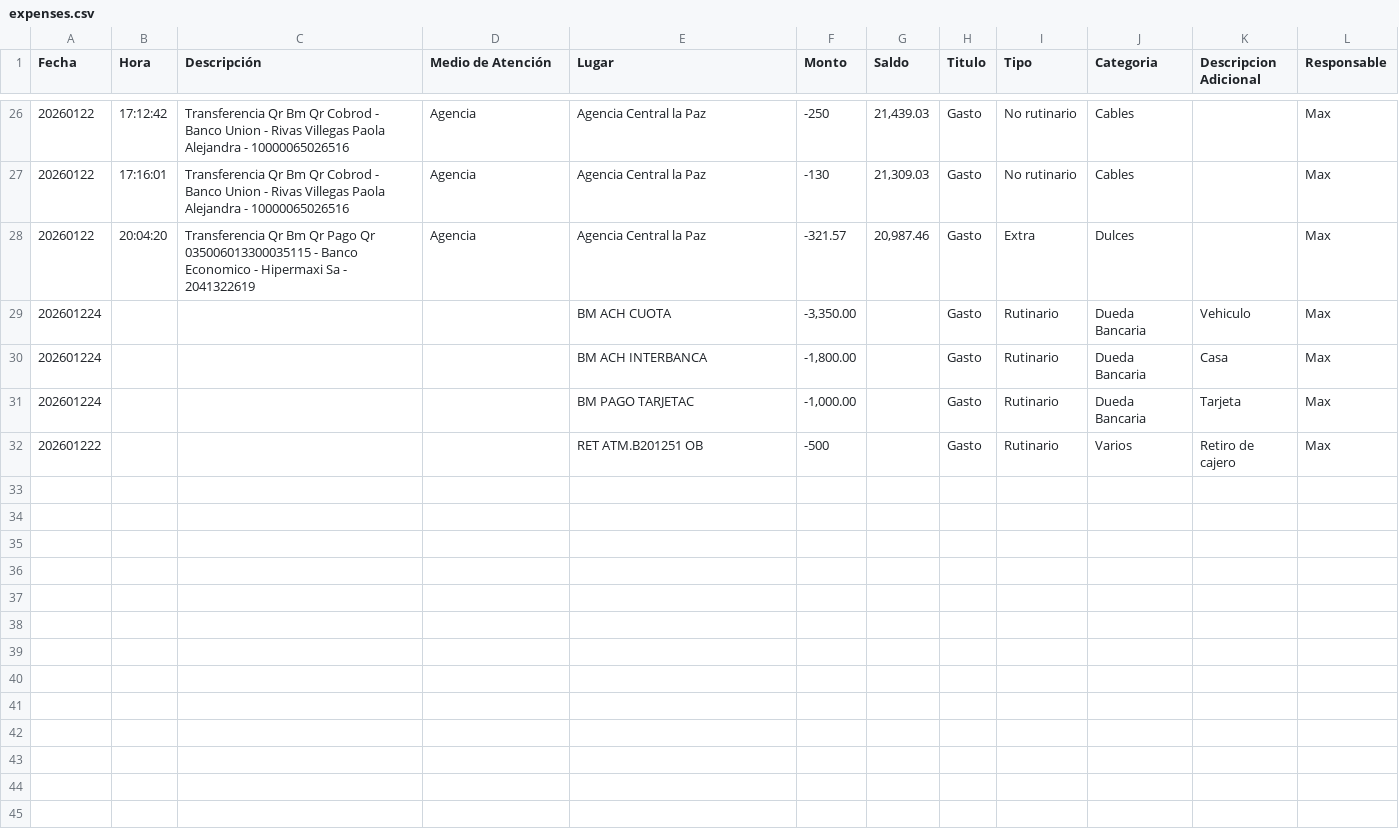
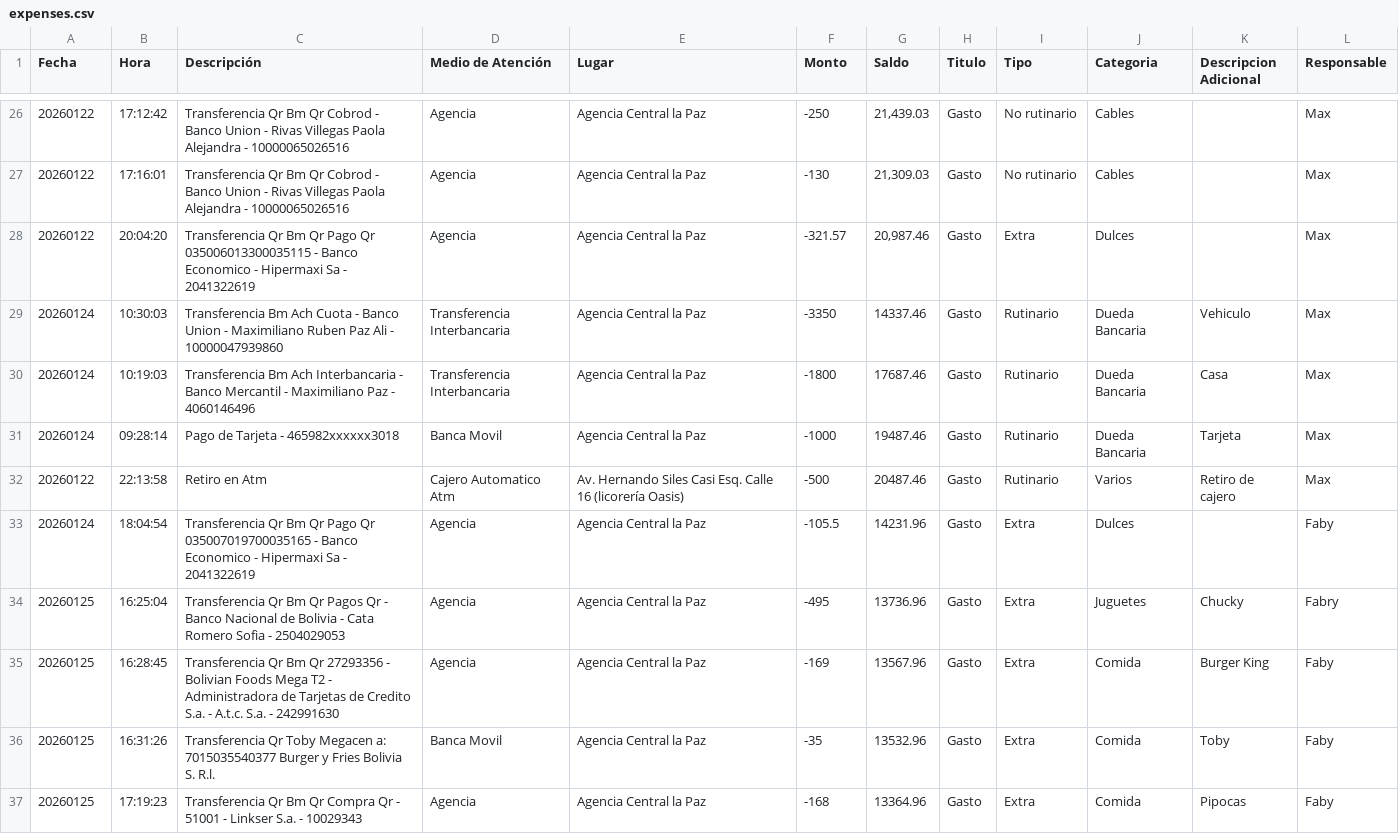
Before and after one commit to pazmr/expense-dashboard, a CSV file: public/expenses.csv, drawn as a sheet; only a part is shown, gaps mark what is left out.

Commit message:
finish

```diff
--- a/public/expenses.csv
+++ b/public/expenses.csv
@@ -28,5 +28,10 @@
 20260122,20:04:20,Transferencia Qr Bm Qr Pago Qr 035006013300035115 - Banco Economico - Hipermaxi Sa - 2041322619,Agencia,Agencia Central la Paz,-321.57,"20,987.46",Gasto,Extra,Dulces,,Max
-202601224,,,,BM ACH CUOTA,"-3,350.00",,Gasto,Rutinario,Dueda Bancaria,Vehiculo,Max
-202601224,,,,BM ACH INTERBANCA,"-1,800.00",,Gasto,Rutinario,Dueda Bancaria,Casa,Max
-202601224,,,,BM PAGO TARJETAC,"-1,000.00",,Gasto,Rutinario,Dueda Bancaria,Tarjeta,Max
-202601222,,,,RET ATM.B201251 OB,-500,,Gasto,Rutinario,Varios,Retiro de cajero,Max
+20260124,10:30:03,Transferencia Bm Ach Cuota - Banco Union - Maximiliano Ruben Paz Ali - 10000047939860,Transferencia Interbancaria,Agencia Central la Paz,-3350,14337.46,Gasto,Rutinario,Dueda Bancaria,Vehiculo,Max
+20260124,10:19:03,Transferencia Bm Ach Interbancaria - Banco Mercantil - Maximiliano Paz - 4060146496,Transferencia Interbancaria,Agencia Central la Paz,-1800,17687.46,Gasto,Rutinario,Dueda Bancaria,Casa,Max
+20260124,09:28:14,Pago de Tarjeta -  465982xxxxxx3018,Banca Movil,Agencia Central la Paz,-1000,19487.46,Gasto,Rutinario,Dueda Bancaria,Tarjeta,Max
+20260122,22:13:58,Retiro en Atm,Cajero Automatico Atm,Av. Hernando Siles Casi Esq. Calle 16 (licorería Oasis),-500,20487.46,Gasto,Rutinario,Varios,Retiro de cajero,Max
+20260124,18:04:54,Transferencia Qr Bm Qr Pago Qr 035007019700035165 - Banco Economico - Hipermaxi Sa - 2041322619,Agencia,Agencia Central la Paz,-105.5,14231.96,Gasto,Extra,Dulces,,Faby
+20260125,16:25:04,Transferencia Qr Bm Qr Pagos Qr - Banco Nacional de Bolivia - Cata Romero Sofia - 2504029053,Agencia,Agencia Central la Paz,-495,13736.96,Gasto,Extra,Juguetes,Chucky,Fabry
+20260125,16:28:45,Transferencia Qr Bm Qr 27293356 - Bolivian Foods Mega T2 - Administradora de Tarjetas de Credito S.a. - A.t.c. S.a. - 242991630,Agencia,Agencia Central la Paz,-169,13567.96,Gasto,Extra,Comida,Burger King,Faby
+20260125,16:31:26,Transferencia Qr Toby Megacen   a: 7015035540377 Burger y Fries Bolivia S. R.l.,Banca Movil,Agencia Central la Paz,-35,13532.96,Gasto,Extra,Comida,Toby,Faby
+20260125,17:19:23,Transferencia Qr Bm Qr Compra Qr - 51001 - Linkser S.a. - 10029343,Agencia,Agencia Central la Paz,-168,13364.96,Gasto,Extra,Comida,Pipocas,Faby
```
